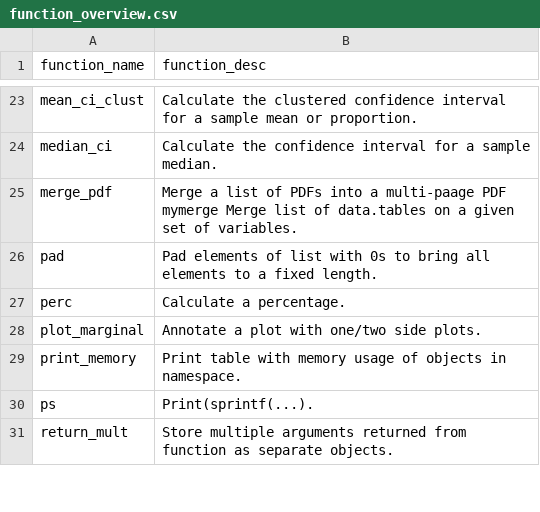
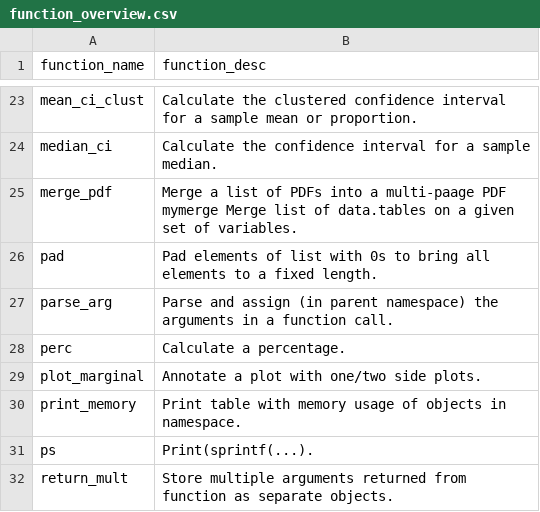
Before and after one commit to ClaraMarquardt/ehR, a CSV file: function_overview.csv, drawn as a sheet; only a part is shown, gaps mark what is left out; the diff names each change by its address in the sheet, - before the commit and + after, or states it on an @@ line.

Commit message:
cm 01/04/2017 add parse_arg function

```diff
--- a/function_overview.csv
+++ b/function_overview.csv
+row 27: parse_arg | Parse and assign (in parent namespace) the arguments in a function call.
```
Also changed, not shown: 3 other files.
